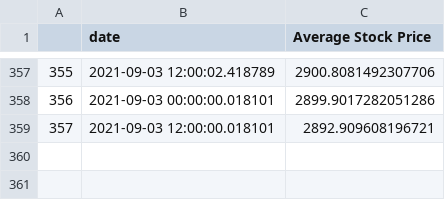
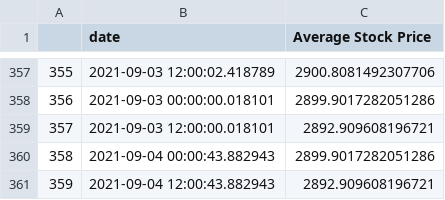
Before and after one commit to evayl2/Twitter-Stock-Sentiment-Analysis, a CSV file: seven_day_prices.csv, drawn as a sheet; only a part is shown, gaps mark what is left out.

Commit message:
update data

```diff
--- a/seven_day_prices.csv
+++ b/seven_day_prices.csv
@@ -359 +359,3 @@
 357,2021-09-03 12:00:00.018101,2892.909608196721
+358,2021-09-04 00:00:43.882943,2899.9017282051286
+359,2021-09-04 12:00:43.882943,2892.909608196721
```
Also changed, not shown: weighed_tweet_scores.csv, 4 other files.
